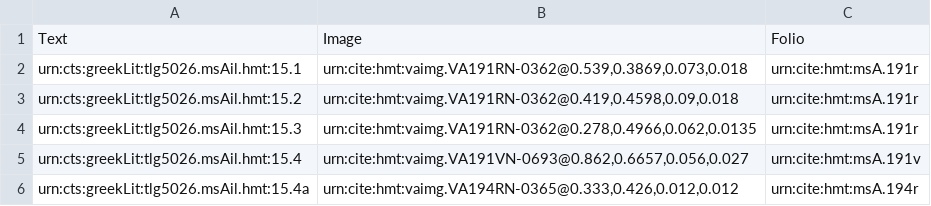
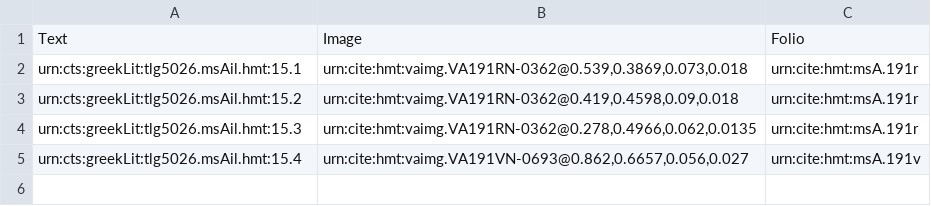
Before and after one commit to cjschu17/closed-venA-15, a CSV file: Collections/venA-interlinear.csv, drawn as a sheet.

Commit message:
Update venA-interlinear.csv

```diff
--- a/Collections/venA-interlinear.csv
+++ b/Collections/venA-interlinear.csv
@@ -5,2 +5 @@ urn:cts:greekLit:tlg5026.msAil.hmt:15.3,"urn:cite:hmt:vaimg.VA191RN-0362@0.278,0
 urn:cts:greekLit:tlg5026.msAil.hmt:15.4,"urn:cite:hmt:vaimg.VA191VN-0693@0.862,0.6657,0.056,0.027",urn:cite:hmt:msA.191v
-urn:cts:greekLit:tlg5026.msAil.hmt:15.4a,"urn:cite:hmt:vaimg.VA194RN-0365@0.333,0.426,0.012,0.012",urn:cite:hmt:msA.194r
```
